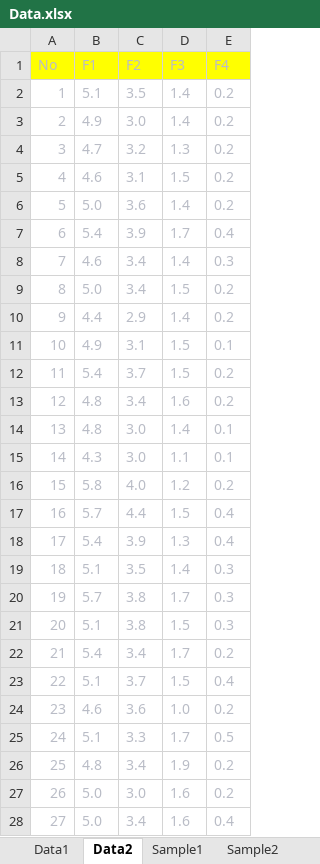
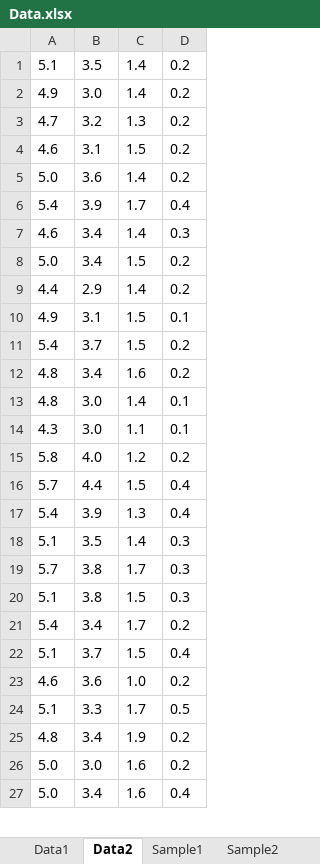
Before and after one commit to Dhik/data_mining, an Excel workbook: Data.xlsx, sheet Data2, drawn as a sheet; only a part is shown; values as stored, in another font and other column widths than the file's, no borders; removed rows and columns are numbered as before the commit, all else as after; the diff covers the shown part only; the diff names each change by its address in the sheet, - before the commit and + after, or states it on an @@ line.

Commit message:
4data

```diff
--- a/Data.xlsx (sheet Data2)
+++ b/Data.xlsx (sheet Data2)
-column A, rows 2-28: 1 | 2 | 3 | 4 | 5 | 6 | 7 | 8 | 9 | 10 | 11 | 12 | 13 | 14 | 15 | 16 | 17 | 18 | 19 | 20 | 21 | 22 | 23 | 24 | 25 | 26 | 27
-row 1: No | F1 | F2 | F3 | F4
-A1:D27 text colour: #B9BCC6
+A1:D27 text colour: black
```
Also changed, not shown: cell formats elsewhere in this sheet, sheet Data1, sheet Sample2, sheet Sample1.
